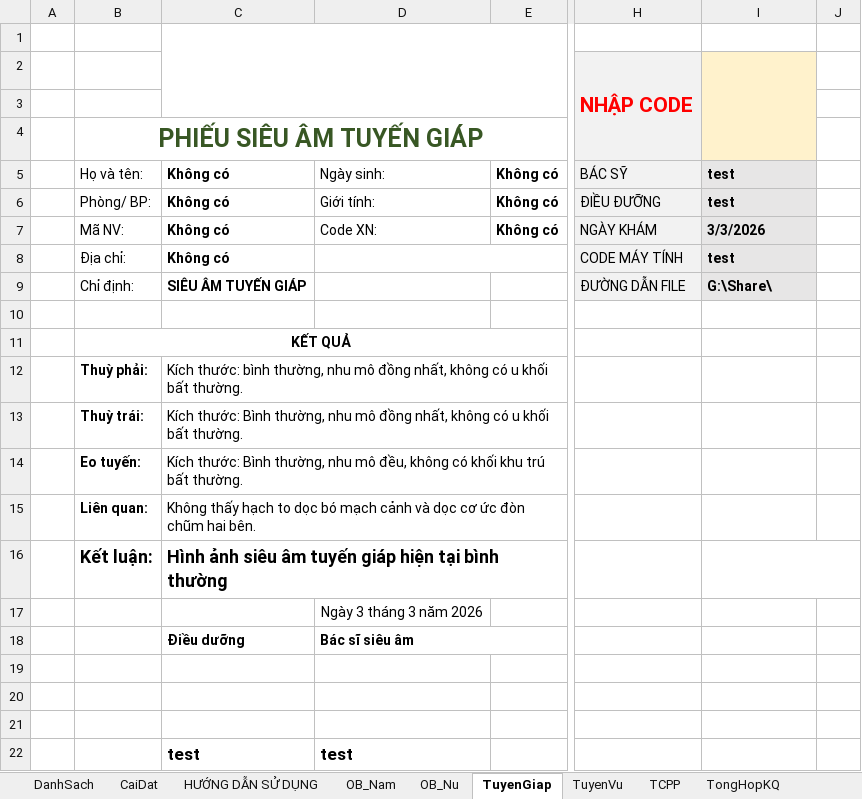
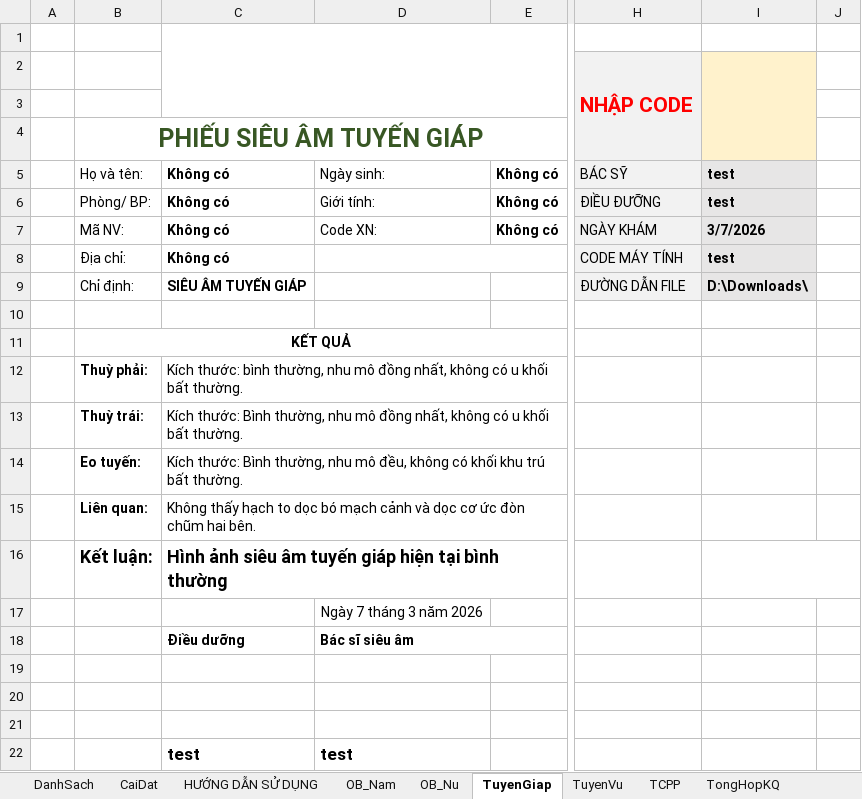
Before and after one commit to smile11041103/Phan_mem_excel, an Excel workbook: File siêu âm V2.xlsm, sheet TuyenGiap, drawn as a sheet; only a part is shown, gaps mark what is left out; values as stored, in another font and other column widths than the file's, no borders; charts and pictures not drawn; the diff names each change by its address in the sheet, - before the commit and + after, or states it on an @@ line.

```diff
--- a/File siêu âm V2.xlsm (sheet TuyenGiap)
+++ b/File siêu âm V2.xlsm (sheet TuyenGiap)
-I7: 3/3/2026
+I7: 3/7/2026
-I9: G:\Share\
+I9: D:\Downloads\
-D17: Ngày 3 tháng 3 năm 2026
+D17: Ngày 7 tháng 3 năm 2026
```
Also changed, not shown: sheet DanhSach, sheet OB_Nu, sheet TuyenVu, sheet TCPP, sheet OB_Nam, sheet CaiDat, charts or pictures.
